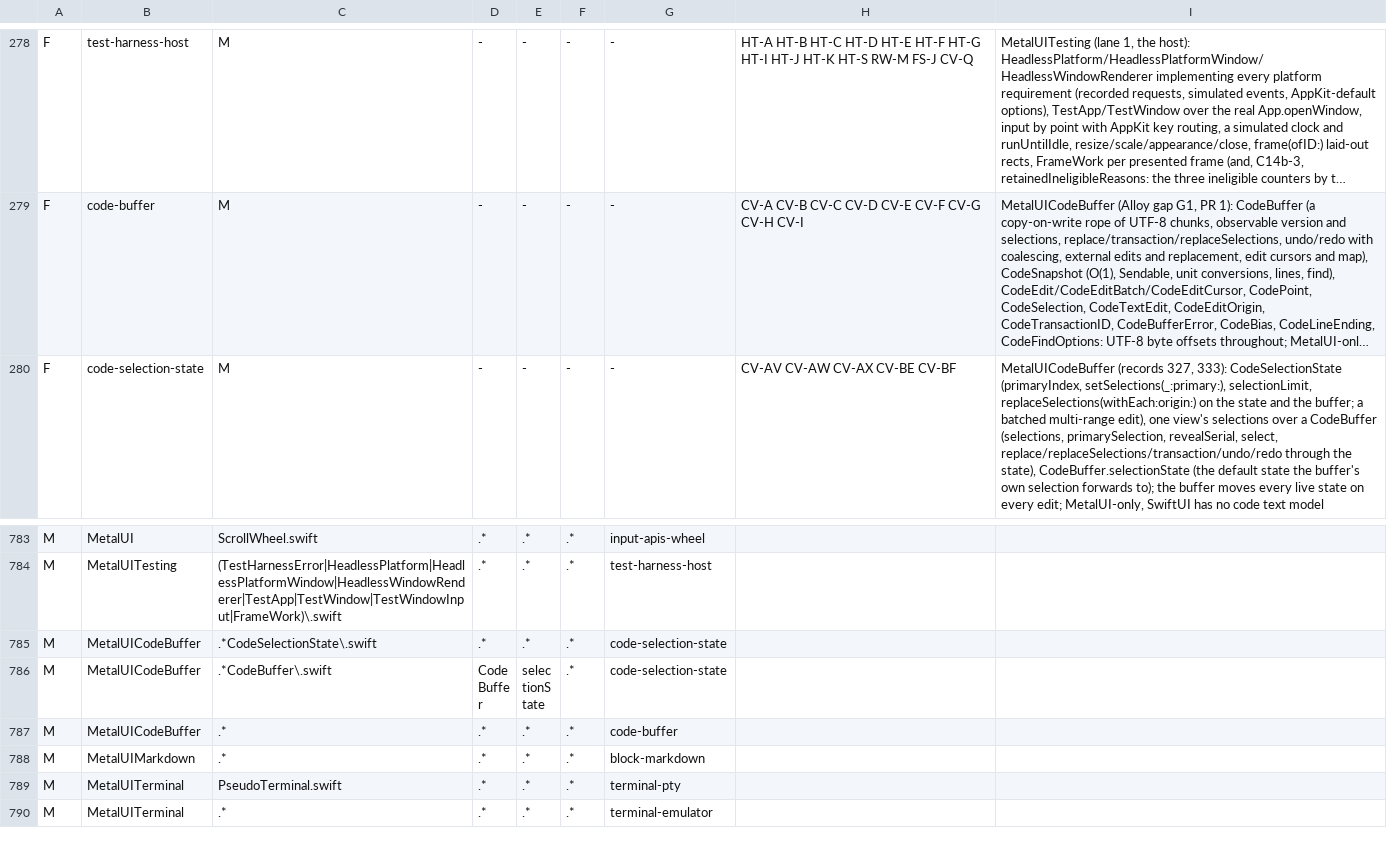
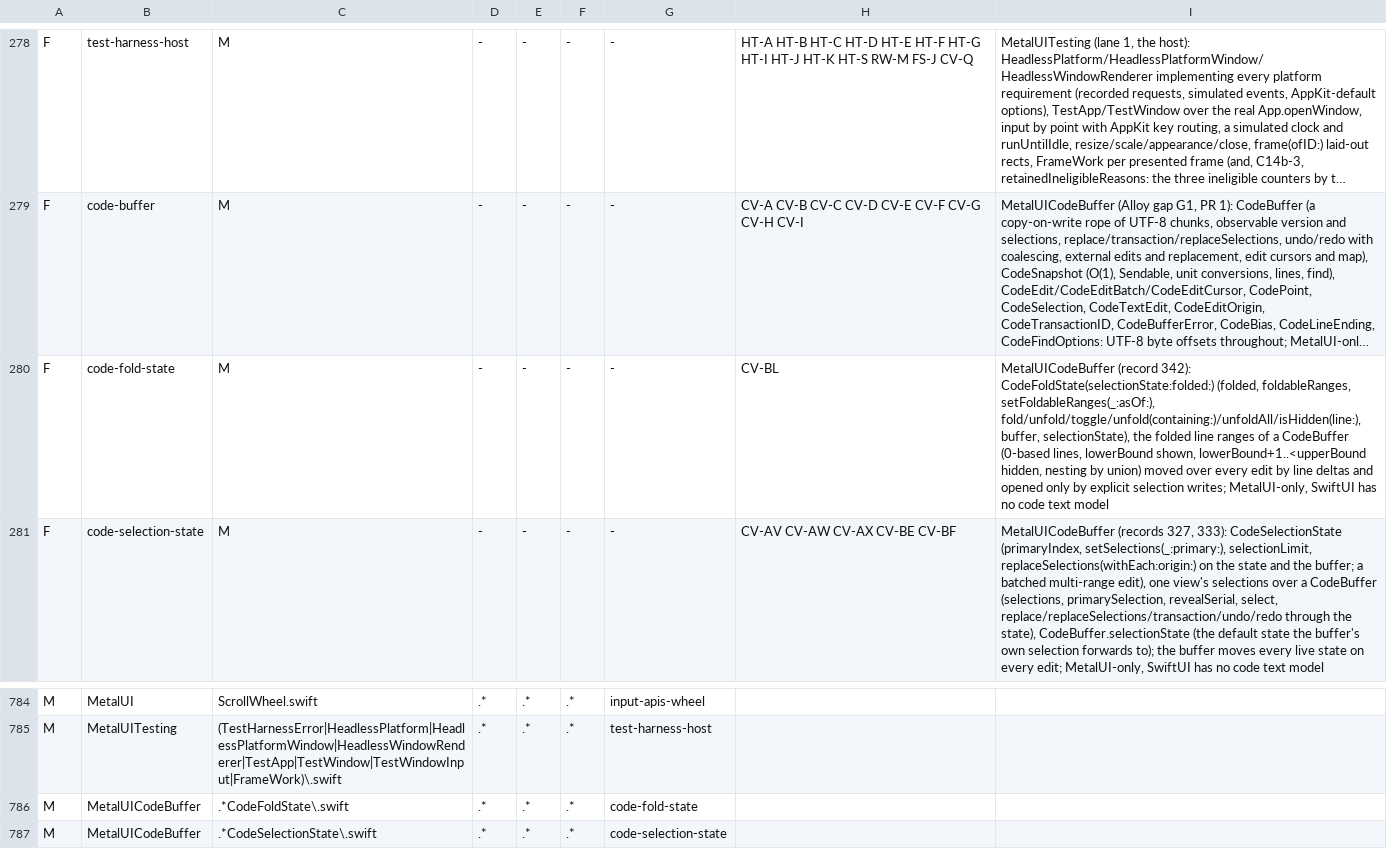
Before and after one commit to mburger89/MetalUI, a TSV file: docs/probes/closeout-inventory-map.tsv, drawn as a sheet; only a part is shown, gaps mark what is left out; the shorter side is filled out with more unchanged rows; long unchanged cells end in …; the diff names each change by its address in the sheet, - before the commit and + after, or states it on an @@ line.

```diff
--- a/docs/probes/closeout-inventory-map.tsv
+++ b/docs/probes/closeout-inventory-map.tsv
+row 280: F | code-fold-state | M | - | - | - | - | CV-BL | MetalUICodeBuffer (record 342): CodeFoldState(selectionState:folded:) (folded, foldableRanges, setFoldableRanges(_:asOf:), fold/unfold/toggle/unfold(containing:)/unfoldAll/isHidden(line:), buffer, selectionState), the folded line ranges of a CodeBuffer (0-based lines, lowerBound shown, lowerBound+1..<upperBound hidden, nesting by union) moved over every edit by line deltas and opened only by explicit selection writes; MetalUI-only, SwiftUI has no code text model
+row 786: M | MetalUICodeBuffer | .*CodeFoldState\.swift | .* | .* | .* | code-fold-state
```
Also changed, not shown: 11 other files.
